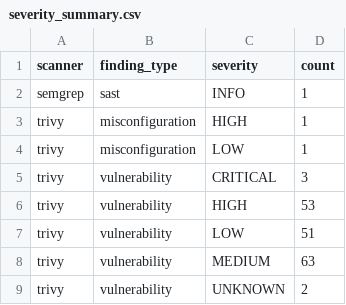
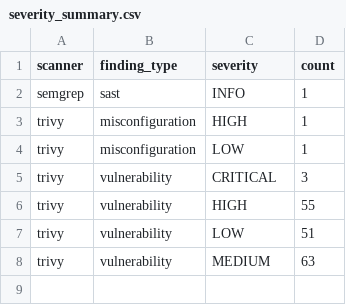
Before and after one commit to rijaniaina-andriamanimby/Royal67-Restaurant, a CSV file: reports/dashboard-data/severity_summary.csv, drawn as a sheet.

```diff
--- a/reports/dashboard-data/severity_summary.csv
+++ b/reports/dashboard-data/severity_summary.csv
@@ -5,5 +5,4 @@ trivy,misconfiguration,LOW,1
 trivy,vulnerability,CRITICAL,3
-trivy,vulnerability,HIGH,53
+trivy,vulnerability,HIGH,55
 trivy,vulnerability,LOW,51
 trivy,vulnerability,MEDIUM,63
-trivy,vulnerability,UNKNOWN,2
```
Also changed, not shown: reports/dashboard-data/deduplicated_findings.csv, reports/dashboard-data/normalized_findings.csv, 1 other file.
